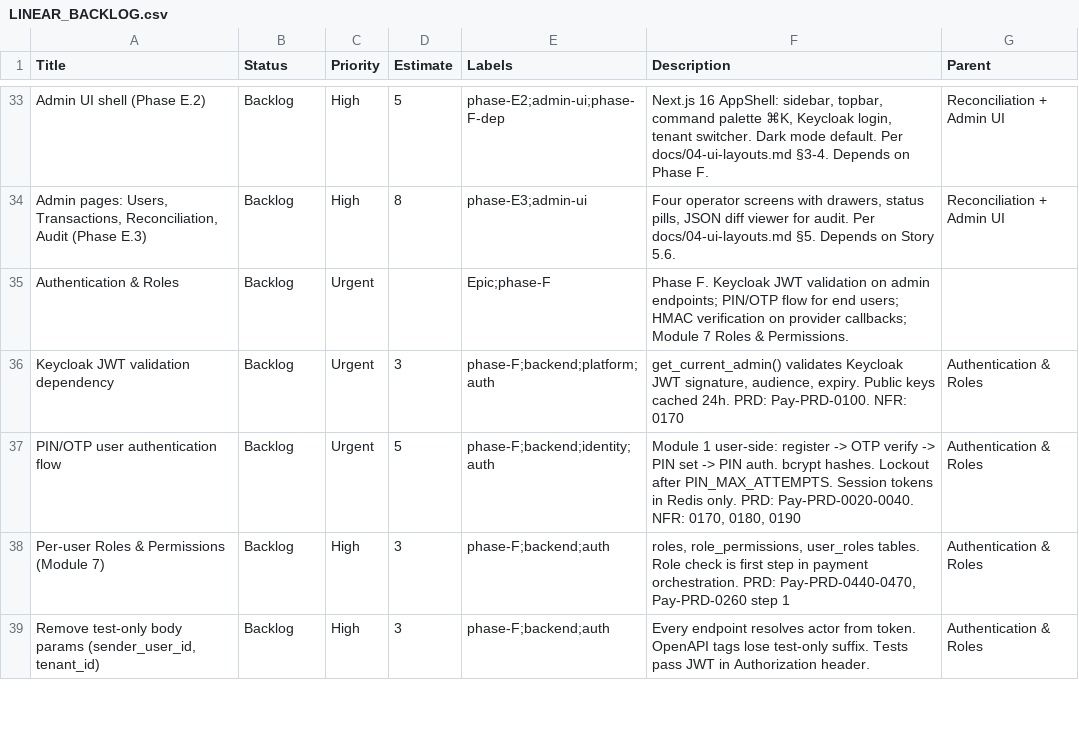
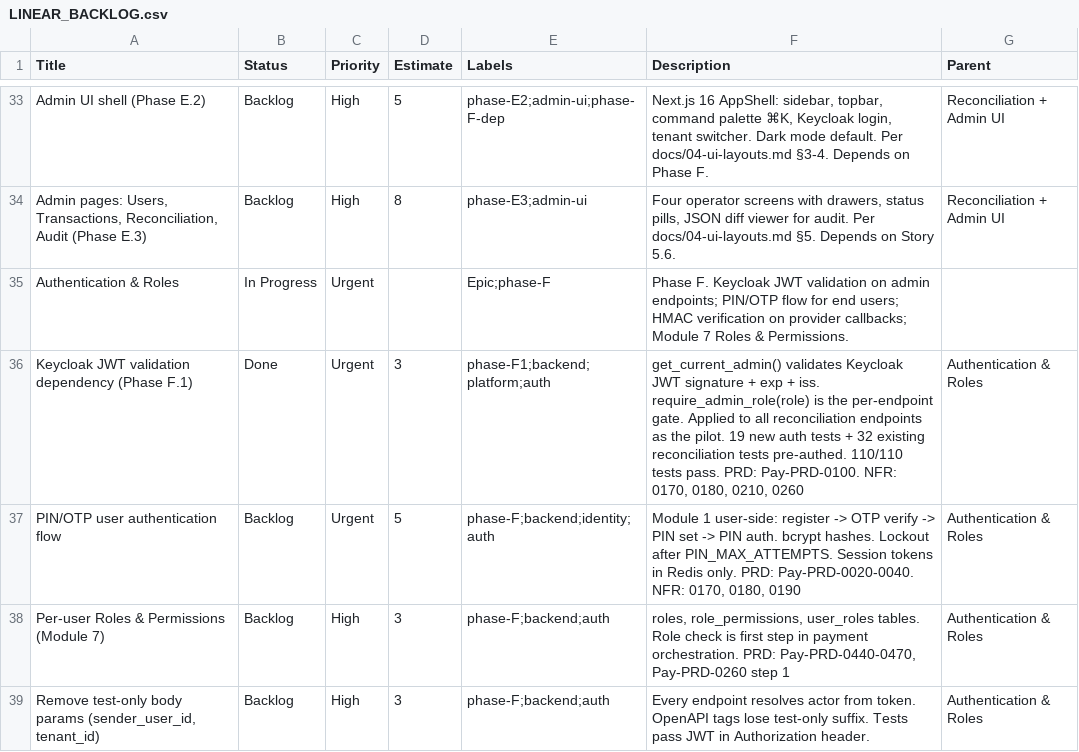
Before and after one commit to manan-malhotra1/wallet_rewards, a CSV file: docs/LINEAR_BACKLOG.csv, drawn as a sheet; only a part is shown, gaps mark what is left out.

```diff
--- a/docs/LINEAR_BACKLOG.csv
+++ b/docs/LINEAR_BACKLOG.csv
@@ -34,4 +34,4 @@ Admin UI shell (Phase E.2),Backlog,High,5,phase-E2;admin-ui;phase-F-dep,"Next.js
 "Admin pages: Users, Transactions, Reconciliation, Audit (Phase E.3)",Backlog,High,8,phase-E3;admin-ui,"Four operator screens with drawers, status pills, JSON diff viewer for audit. Per docs/04-ui-layouts.md §5. Depends on Story 5.6.",Reconciliation + Admin UI
-Authentication & Roles,Backlog,Urgent,,Epic;phase-F,"Phase F. Keycloak JWT validation on admin endpoints; PIN/OTP flow for end users; HMAC verification on provider callbacks; Module 7 Roles & Permissions.",
-Keycloak JWT validation dependency,Backlog,Urgent,3,phase-F;backend;platform;auth,"get_current_admin() validates Keycloak JWT signature, audience, expiry. Public keys cached 24h. PRD: Pay-PRD-0100. NFR: 0170",Authentication & Roles
+Authentication & Roles,In Progress,Urgent,,Epic;phase-F,"Phase F. Keycloak JWT validation on admin endpoints; PIN/OTP flow for end users; HMAC verification on provider callbacks; Module 7 Roles & Permissions.",
+Keycloak JWT validation dependency (Phase F.1),Done,Urgent,3,phase-F1;backend;platform;auth,"get_current_admin() validates Keycloak JWT signature + exp + iss. require_admin_role(role) is the per-endpoint gate. Applied to all reconciliation endpoints as the pilot. 19 new auth tests + 32 existing reconciliation tests pre-authed. 110/110 tests pass. PRD: Pay-PRD-0100. NFR: 0170, 0180, 0210, 0260",Authentication & Roles
 PIN/OTP user authentication flow,Backlog,Urgent,5,phase-F;backend;identity;auth,"Module 1 user-side: register -> OTP verify -> PIN set -> PIN auth. bcrypt hashes. Lockout after PIN_MAX_ATTEMPTS. Session tokens in Redis only. PRD: Pay-PRD-0020-0040. NFR: 0170, 0180, 0190",Authentication & Roles
```
Also changed, not shown: 1 other file.
